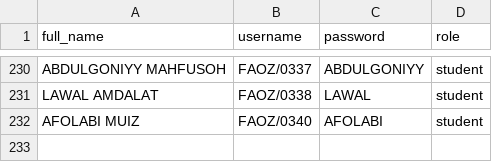
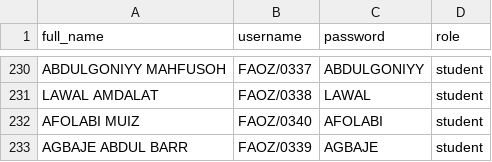
Before and after one commit to mustafamaahir/School_Result_App, a CSV file: backend/students.csv, drawn as a sheet; only a part is shown, gaps mark what is left out.

Commit message:
Updated students list

```diff
--- a/backend/students.csv
+++ b/backend/students.csv
@@ -232 +232,2 @@ LAWAL AMDALAT,FAOZ/0338,LAWAL,student
 AFOLABI MUIZ,FAOZ/0340,AFOLABI,student
+AGBAJE ABDUL BARR,FAOZ/0339,AGBAJE,student
```
